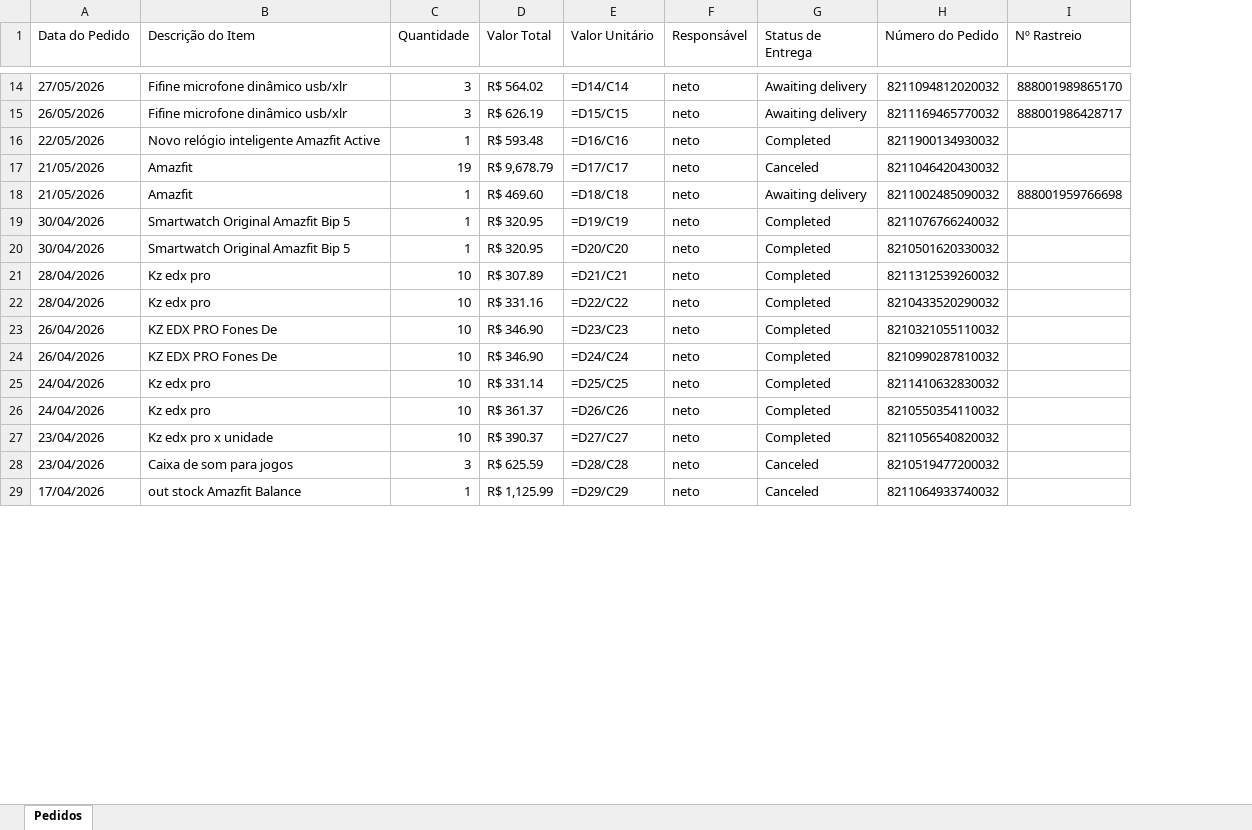
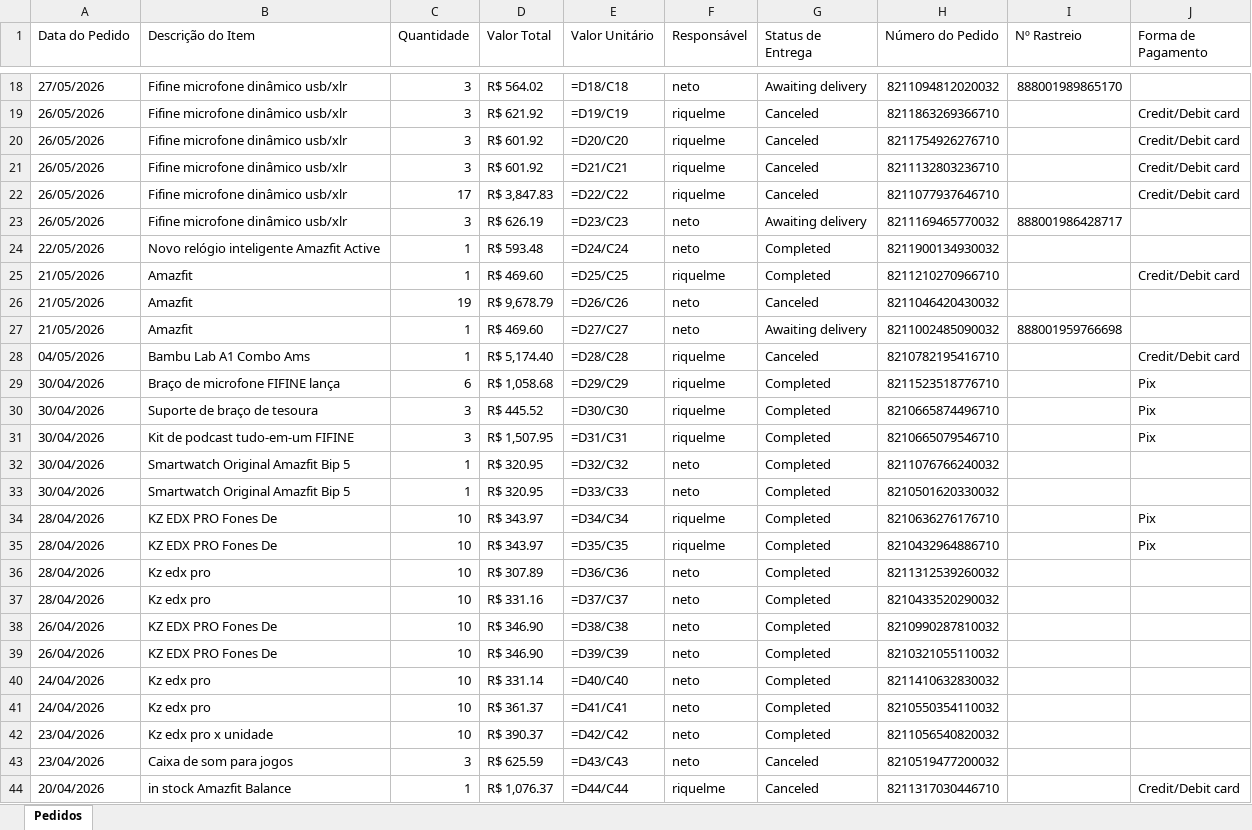
Before and after one commit to BGrangeiro/Aliexpress-Order, an Excel workbook: data/pedidos_aliexpress.xlsx, sheet Pedidos, drawn as a sheet; only a part is shown, gaps mark what is left out; values as stored, in another font and other column widths than the file's, no cell formats; formulas without a stored value are shown as written; removed rows and columns are numbered as before the commit, all else as after; the diff covers the shown part only; the diff names each change by its address in the sheet, - before the commit and + after, or states it on an @@ line.

Commit message:
Adiciona metodo de pagamento

```diff
--- a/data/pedidos_aliexpress.xlsx (sheet Pedidos)
+++ b/data/pedidos_aliexpress.xlsx (sheet Pedidos)
+column J (Forma de Pagamento), empty
-E18 (Valor Unitário): =D14/C14
+E18 (Valor Unitário): =D18/C18
+row 19: 26/05/2026 | Fifine microfone dinâmico usb/xlr | 3 | R$ 621.92 | =D19/C19 | riquelme | Canceled | 8211863269366710 |  | Credit/Debit card
+row 20: 26/05/2026 | Fifine microfone dinâmico usb/xlr | 3 | R$ 601.92 | =D20/C20 | riquelme | Canceled | 8211754926276710 |  | Credit/Debit card
+row 21: 26/05/2026 | Fifine microfone dinâmico usb/xlr | 3 | R$ 601.92 | =D21/C21 | riquelme | Canceled | 8211132803236710 |  | Credit/Debit card
+row 22: 26/05/2026 | Fifine microfone dinâmico usb/xlr | 17 | R$ 3,847.83 | =D22/C22 | riquelme | Canceled | 8211077937646710 |  | Credit/Debit card
-E23 (Valor Unitário): =D15/C15
+E23 (Valor Unitário): =D23/C23
-E24 (Valor Unitário): =D16/C16
+E24 (Valor Unitário): =D24/C24
+row 25: 21/05/2026 | Amazfit | 1 | R$ 469.60 | =D25/C25 | riquelme | Completed | 8211210270966710 |  | Credit/Debit card
-E26 (Valor Unitário): =D17/C17
+E26 (Valor Unitário): =D26/C26
-E27 (Valor Unitário): =D18/C18
+E27 (Valor Unitário): =D27/C27
+row 28: 04/05/2026 | Bambu Lab A1 Combo Ams | 1 | R$ 5,174.40 | =D28/C28 | riquelme | Canceled | 8210782195416710 |  | Credit/Debit card
+row 29: 30/04/2026 | Braço de microfone FIFINE lança | 6 | R$ 1,058.68 | =D29/C29 | riquelme | Completed | 8211523518776710 |  | Pix
+row 30: 30/04/2026 | Suporte de braço de tesoura | 3 | R$ 445.52 | =D30/C30 | riquelme | Completed | 8210665874496710 |  | Pix
+row 31: 30/04/2026 | Kit de podcast tudo-em-um FIFINE | 3 | R$ 1,507.95 | =D31/C31 | riquelme | Completed | 8210665079546710 |  | Pix
-E32 (Valor Unitário): =D19/C19
+E32 (Valor Unitário): =D32/C32
-E33 (Valor Unitário): =D20/C20
+E33 (Valor Unitário): =D33/C33
+row 34: 28/04/2026 | KZ EDX PRO Fones De | 10 | R$ 343.97 | =D34/C34 | riquelme | Completed | 8210636276176710 |  | Pix
+row 35: 28/04/2026 | KZ EDX PRO Fones De | 10 | R$ 343.97 | =D35/C35 | riquelme | Completed | 8210432964886710 |  | Pix
-E36 (Valor Unitário): =D21/C21
+E36 (Valor Unitário): =D36/C36
-E37 (Valor Unitário): =D22/C22
+E37 (Valor Unitário): =D37/C37
-E38 (Valor Unitário): =D23/C23
+E38 (Valor Unitário): =D38/C38
-H38 (Número do Pedido): 8210321055110032
+H38 (Número do Pedido): 8210990287810032
-E39 (Valor Unitário): =D24/C24
+E39 (Valor Unitário): =D39/C39
-H39 (Número do Pedido): 8210990287810032
+H39 (Número do Pedido): 8210321055110032
-E40 (Valor Unitário): =D25/C25
+E40 (Valor Unitário): =D40/C40
-E41 (Valor Unitário): =D26/C26
+E41 (Valor Unitário): =D41/C41
-E42 (Valor Unitário): =D27/C27
+E42 (Valor Unitário): =D42/C42
-E43 (Valor Unitário): =D28/C28
+E43 (Valor Unitário): =D43/C43
-row 29: 17/04/2026 | out stock Amazfit Balance | 1 | R$ 1,125.99 | =D29/C29 | neto | Canceled | 8211064933740032
+row 44: 20/04/2026 | in stock Amazfit Balance | 1 | R$ 1,076.37 | =D44/C44 | riquelme | Canceled | 8211317030446710 |  | Credit/Debit card
```
Also changed, not shown: 18 added rows, 7 removed rows and 55 edited cells elsewhere in this sheet, cell formats, 6 other files.
